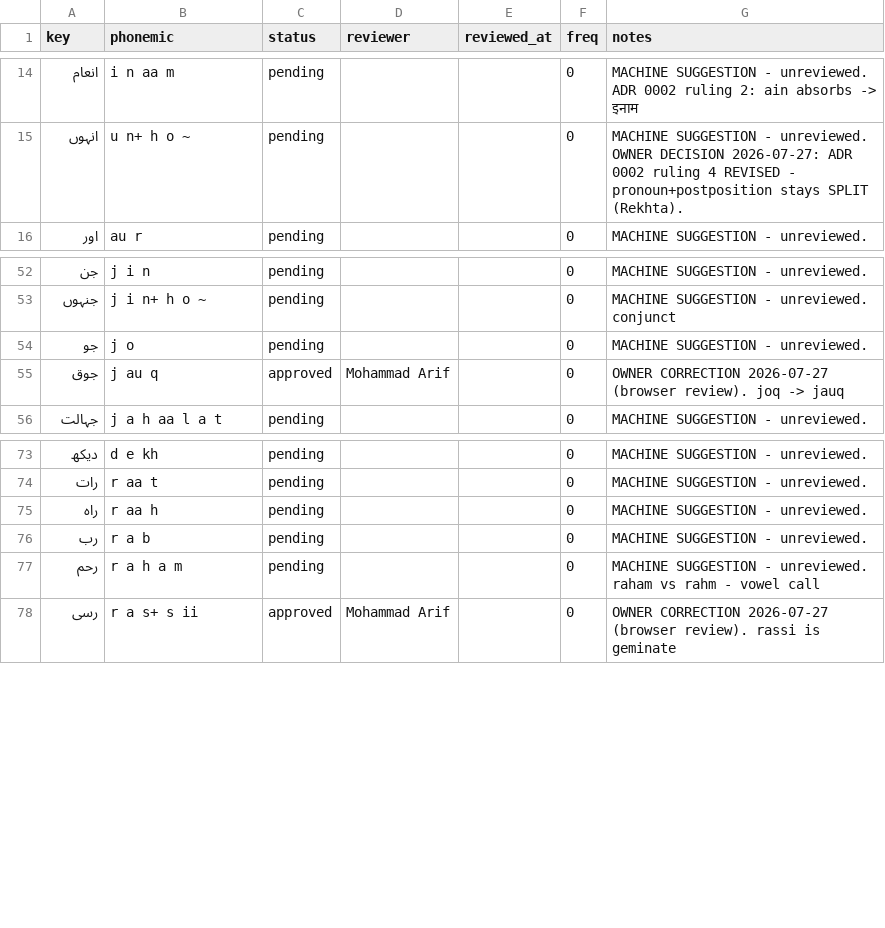
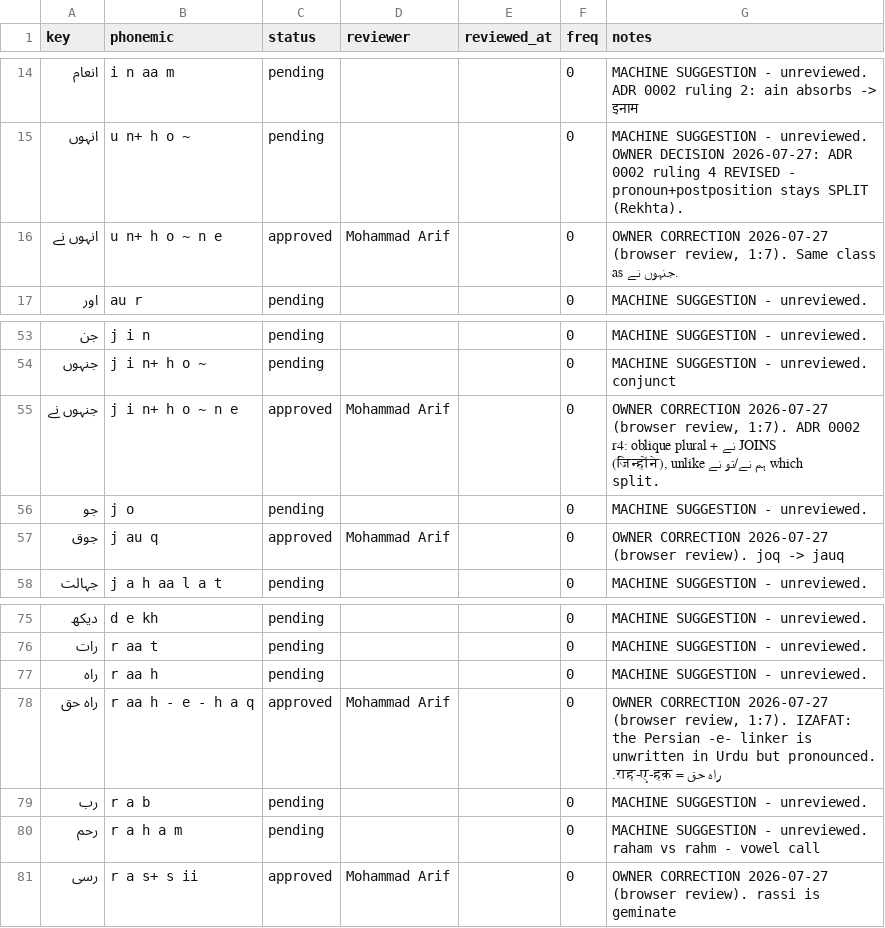
Before and after one commit to mdarif/alquran-roman-urdu, a TSV file: data/lexicon/lexicon.tsv, drawn as a sheet; only a part is shown, gaps mark what is left out.

```diff
--- a/data/lexicon/lexicon.tsv
+++ b/data/lexicon/lexicon.tsv
@@ -15,2 +15,3 @@ key	phonemic	status	reviewer	reviewed_at	freq	notes
 انہوں	u n+ h o ~	pending			0	MACHINE SUGGESTION - unreviewed. OWNER DECISION 2026-07-27: ADR 0002 ruling 4 REVISED - pronoun+postposition stays SPLIT (Rekhta).
+انہوں نے	u n+ h o ~ n e	approved	Mohammad Arif		0	OWNER CORRECTION 2026-07-27 (browser review, 1:7). Same class as جنہوں نے.
 اور	au r	pending			0	MACHINE SUGGESTION - unreviewed.
@@ -53,2 +54,3 @@ key	phonemic	status	reviewer	reviewed_at	freq	notes
 جنہوں	j i n+ h o ~	pending			0	MACHINE SUGGESTION - unreviewed. conjunct
+جنہوں نے	j i n+ h o ~ n e	approved	Mohammad Arif		0	OWNER CORRECTION 2026-07-27 (browser review, 1:7). ADR 0002 r4: oblique plural + نے JOINS (जिन्होंने), unlike ہم نے/تو نے which split.
 جو	j o	pending			0	MACHINE SUGGESTION - unreviewed.
@@ -75,2 +77,3 @@ key	phonemic	status	reviewer	reviewed_at	freq	notes
 راہ	r aa h	pending			0	MACHINE SUGGESTION - unreviewed.
+راہ حق	r aa h - e - h a q	approved	Mohammad Arif		0	OWNER CORRECTION 2026-07-27 (browser review, 1:7). IZAFAT: the Persian -e- linker is unwritten in Urdu but pronounced. راه حق = राह-ए-हक़.
 رب	r a b	pending			0	MACHINE SUGGESTION - unreviewed.
```
Also changed, not shown: 1 other file.
